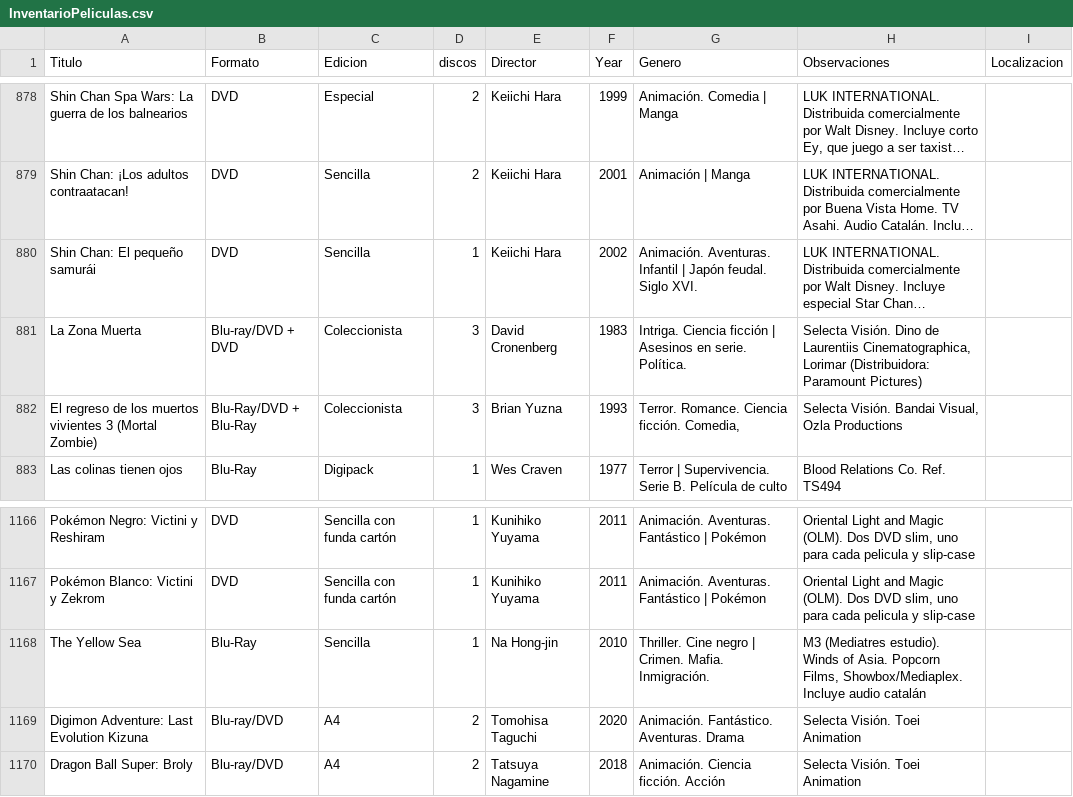
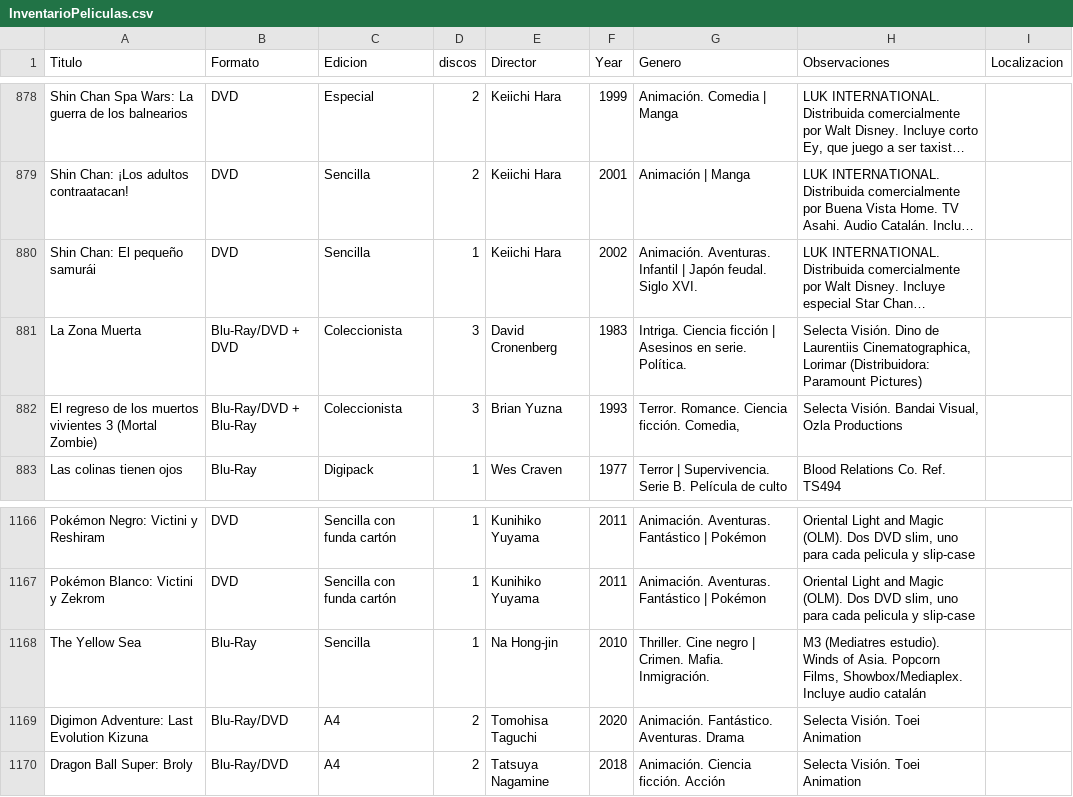
Before and after one commit to IsaacGarciaS/AppRProject, a CSV file: InventarioPeliculas.csv, drawn as a sheet; only a part is shown, gaps mark what is left out; long unchanged cells end in …; the diff names each change by its address in the sheet, - before the commit and + after, or states it on an @@ line.

```diff
--- a/InventarioPeliculas.csv
+++ b/InventarioPeliculas.csv
-B881 (Formato): Blu-ray/DVD + DVD
+B881 (Formato): Blu-Ray/DVD + DVD
-B1169:B1170 (Formato): Blu-ray/DVD
+B1169:B1170 (Formato): Blu-Ray/DVD
```
Also changed, not shown: 2 other files.
